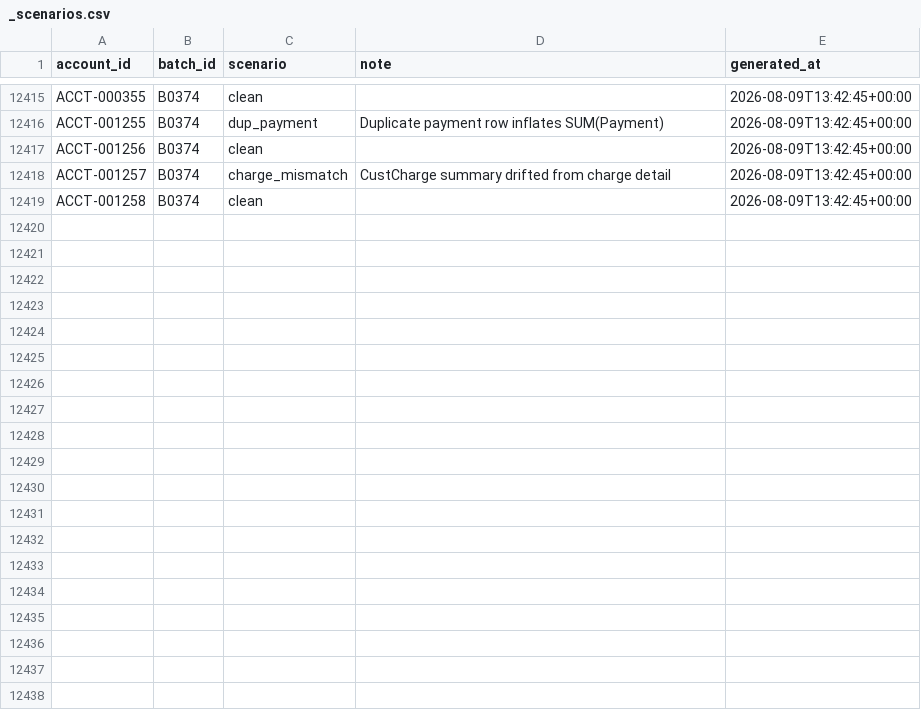
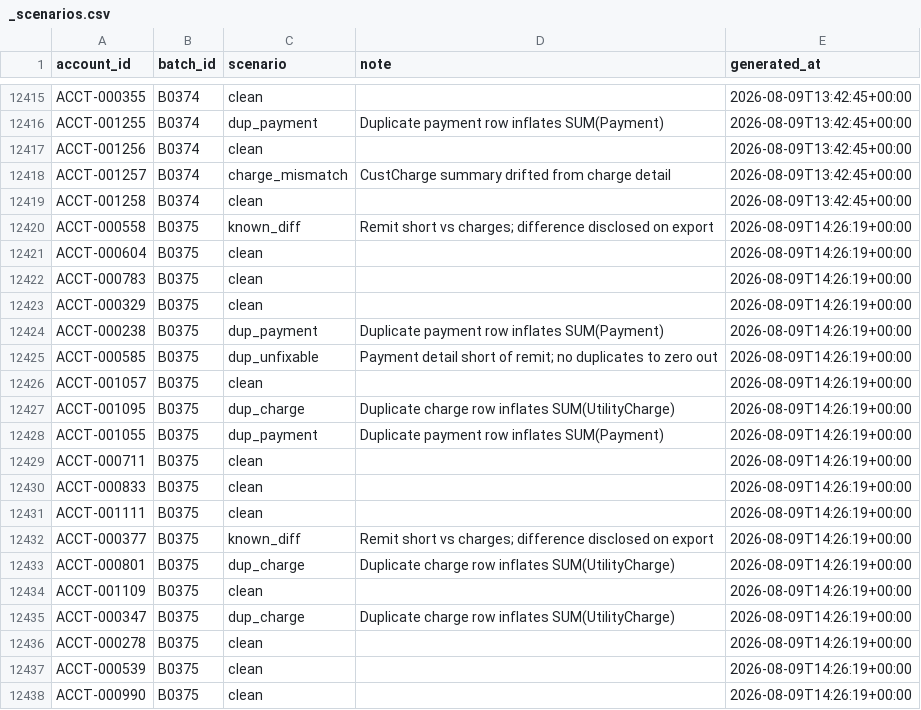
Before and after one commit to jelendu/remit-reconciliation-engine, a CSV file: data_gen/output/_scenarios.csv, drawn as a sheet; only a part is shown, gaps mark what is left out; the diff covers the shown part only.

```diff
--- a/data_gen/output/_scenarios.csv
+++ b/data_gen/output/_scenarios.csv
@@ -12419 +12419,20 @@ ACCT-001257,B0374,charge_mismatch,CustCharge summary drifted from charge detail,
 ACCT-001258,B0374,clean,,2026-08-09T13:42:45+00:00
+ACCT-000558,B0375,known_diff,Remit short vs charges; difference disclosed on export,2026-08-09T14:26:19+00:00
+ACCT-000604,B0375,clean,,2026-08-09T14:26:19+00:00
+ACCT-000783,B0375,clean,,2026-08-09T14:26:19+00:00
+ACCT-000329,B0375,clean,,2026-08-09T14:26:19+00:00
+ACCT-000238,B0375,dup_payment,Duplicate payment row inflates SUM(Payment),2026-08-09T14:26:19+00:00
+ACCT-000585,B0375,dup_unfixable,Payment detail short of remit; no duplicates to zero out,2026-08-09T14:26:19+00:00
+ACCT-001057,B0375,clean,,2026-08-09T14:26:19+00:00
+ACCT-001095,B0375,dup_charge,Duplicate charge row inflates SUM(UtilityCharge),2026-08-09T14:26:19+00:00
+ACCT-001055,B0375,dup_payment,Duplicate payment row inflates SUM(Payment),2026-08-09T14:26:19+00:00
+ACCT-000711,B0375,clean,,2026-08-09T14:26:19+00:00
+ACCT-000833,B0375,clean,,2026-08-09T14:26:19+00:00
+ACCT-001111,B0375,clean,,2026-08-09T14:26:19+00:00
+ACCT-000377,B0375,known_diff,Remit short vs charges; difference disclosed on export,2026-08-09T14:26:19+00:00
+ACCT-000801,B0375,dup_charge,Duplicate charge row inflates SUM(UtilityCharge),2026-08-09T14:26:19+00:00
+ACCT-001109,B0375,clean,,2026-08-09T14:26:19+00:00
+ACCT-000347,B0375,dup_charge,Duplicate charge row inflates SUM(UtilityCharge),2026-08-09T14:26:19+00:00
+ACCT-000278,B0375,clean,,2026-08-09T14:26:19+00:00
+ACCT-000539,B0375,clean,,2026-08-09T14:26:19+00:00
+ACCT-000990,B0375,clean,,2026-08-09T14:26:19+00:00
```
Also changed, not shown: 13 added rows elsewhere in this file, data_gen/output/accounts.csv, data_gen/output/adjustments.csv, 17 other files.
